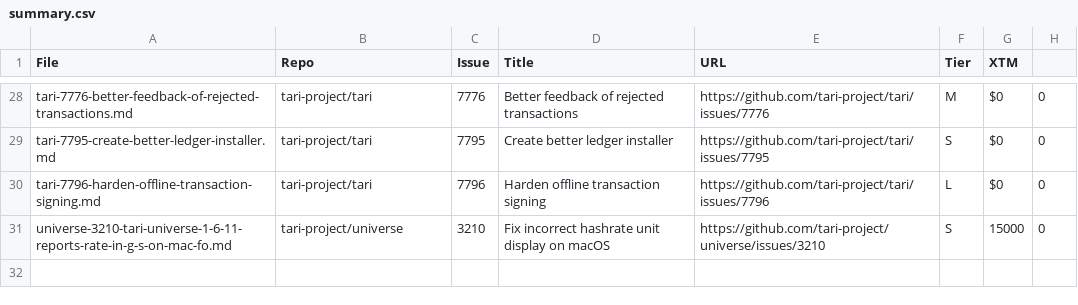
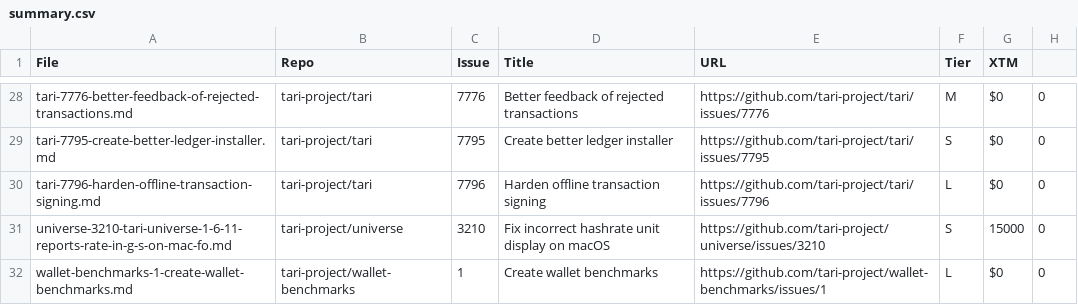
Before and after one commit to tari-project/bounties, a CSV file: issues/summary.csv, drawn as a sheet; only a part is shown, gaps mark what is left out.

Commit message:
feat: add wallet-benchmarks repo + wallet-benchmarks#1 bounty (L, 150k XTM)

```diff
--- a/issues/summary.csv
+++ b/issues/summary.csv
@@ -31 +31,2 @@ tari-7796-harden-offline-transaction-signing.md,tari-project/tari,7796,Harden of
 universe-3210-tari-universe-1-6-11-reports-rate-in-g-s-on-mac-fo.md,tari-project/universe,3210,Fix incorrect hashrate unit display on macOS,https://github.com/tari-project/universe/issues/3210,S,15000,0
+wallet-benchmarks-1-create-wallet-benchmarks.md,tari-project/wallet-benchmarks,1,Create wallet benchmarks,https://github.com/tari-project/wallet-benchmarks/issues/1,L,$0,0
```
Also changed, not shown: 2 other files.
